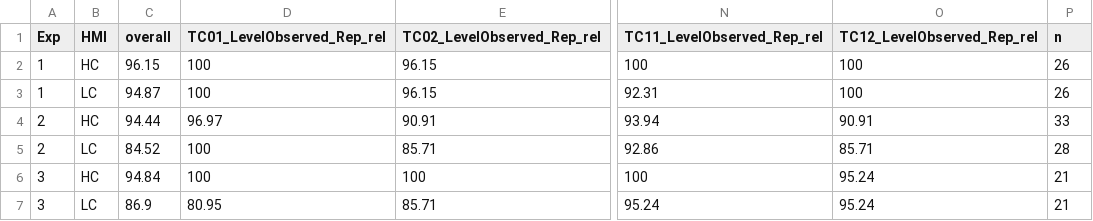
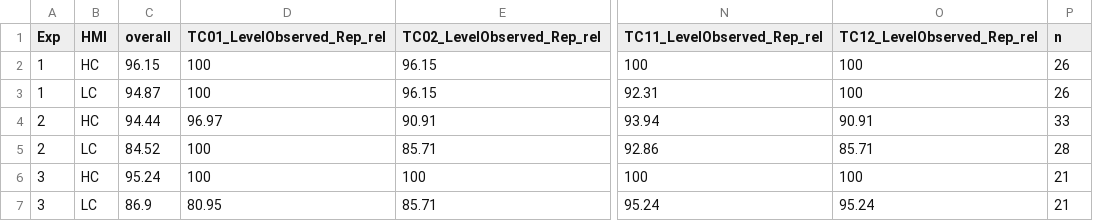
Before and after one commit to deikealbers/Multilab_Analysis_oldLaptop, a CSV file: data/processed/singleTC/rel_Observed_Rep.csv, drawn as a sheet; only a part is shown, gaps mark what is left out; the diff names each change by its address in the sheet, - before the commit and + after, or states it on an @@ line.

```diff
--- a/data/processed/singleTC/rel_Observed_Rep.csv
+++ b/data/processed/singleTC/rel_Observed_Rep.csv
-C6 (overall): 94.84
+C6 (overall): 95.24
-O6 (TC12_LevelObserved_Rep_rel): 95.24
+O6 (TC12_LevelObserved_Rep_rel): 100
```
Also changed, not shown: data/drivingdata/Exp03_AutLvl.csv, data/preprocessed/Lime+AutLvl+UsabQ+shortI+ER_all.csv, 57 other files.
